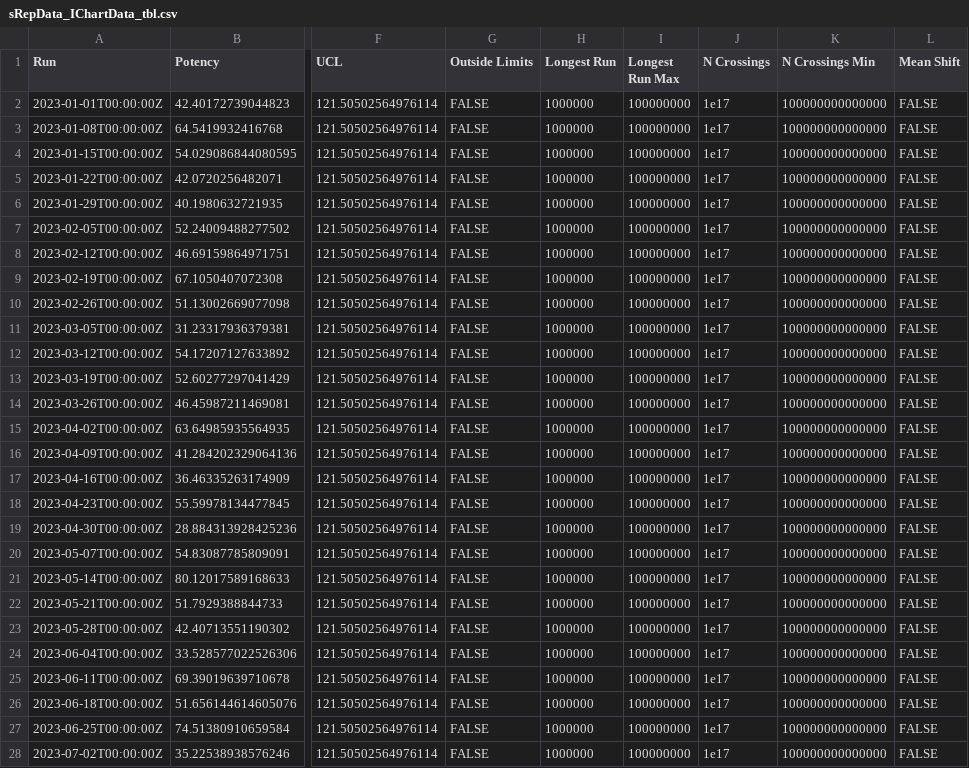
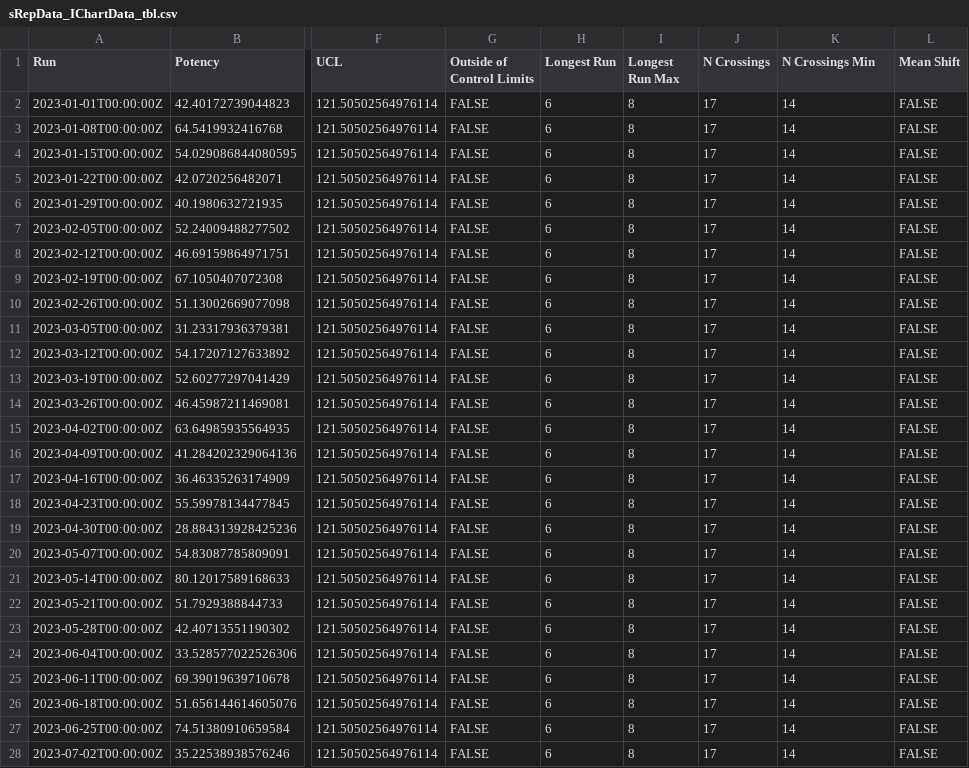
Before and after one commit to Jeff-Qualsci/CtrlChart, a CSV file: Reports/sRepData/sRepData_IChartData_tbl.csv, drawn as a sheet; only a part is shown, gaps mark what is left out; the diff covers the shown part only; the diff names each change by its address in the sheet, - before the commit and + after, or states it on an @@ line.

```diff
--- a/Reports/sRepData/sRepData_IChartData_tbl.csv
+++ b/Reports/sRepData/sRepData_IChartData_tbl.csv
-G1: Outside Limits
+G1: Outside of Control Limits
-H2:H28 (Longest Run): 1000000
+H2:H28 (Longest Run): 6
-I2:I28 (Longest Run Max): 100000000
+I2:I28 (Longest Run Max): 8
-J2:J28 (N Crossings): 1e17
+J2:J28 (N Crossings): 17
-K2:K28 (N Crossings Min): 100000000000000
+K2:K28 (N Crossings Min): 14
```
Also changed, not shown: 52 edited cells elsewhere in this file, Reports/cRepsData/cRepsData_SChartData_tbl.csv, Reports/sRepData/sRepData_MChartData_tbl.csv, 21 other files.
